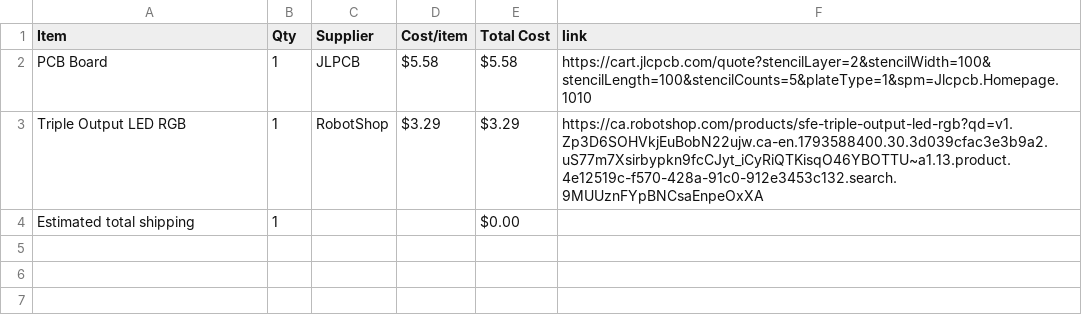
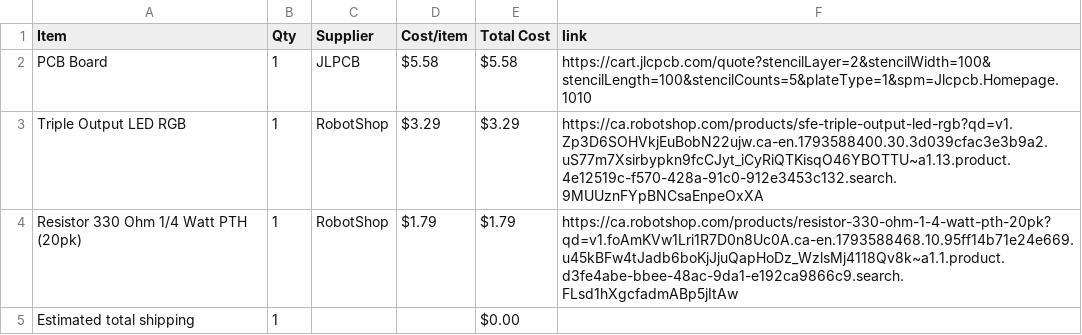
Before and after one commit to ZaraeQurashi/MEMO, a CSV file: BOM.csv, drawn as a sheet; the diff names each change by its address in the sheet, - before the commit and + after, or states it on an @@ line.

Commit message:
Sync MEMO from Half Life

```diff
--- a/BOM.csv
+++ b/BOM.csv
+row 4: Resistor 330 Ohm 1/4 Watt PTH (20pk) | 1 | RobotShop | $1.79 | $1.79 | https://ca.robotshop.com/products/resistor-330-ohm-1-4-watt-pth-20pk?qd=v1.foAmKVw1Lri1R7D0n8Uc0A.ca-en.1793588468.10.95ff14b71e24e669.u45kBFw4tJadb6boKjJjuQapHoDz_WzlsMj4118Qv8k~a1.1.product.d3fe4abe-bbee-48ac-9da1-e192ca9866c9.search.FLsd1hXgcfadmABp5jItAw
```
